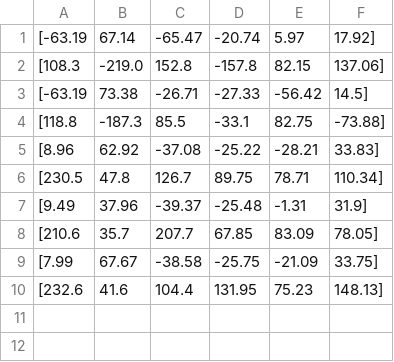
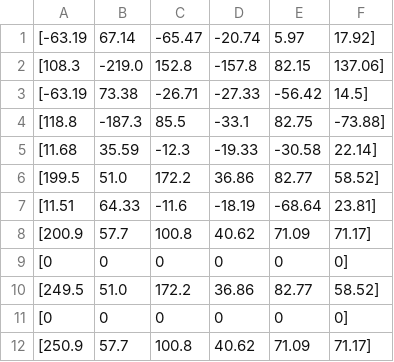
Before and after one commit to nhl01/EE347Labs, a CSV file: Lab4/peg.csv, drawn as a sheet.

```diff
--- a/Lab4/peg.csv
+++ b/Lab4/peg.csv
@@ -4,7 +4,9 @@
 [118.8, -187.3, 85.5, -33.1, 82.75, -73.88]
-[8.96, 62.92, -37.08, -25.22, -28.21, 33.83]
-[230.5, 47.8, 126.7, 89.75, 78.71, 110.34]
-[9.49, 37.96, -39.37, -25.48, -1.31, 31.9]
-[210.6, 35.7, 207.7, 67.85, 83.09, 78.05]
-[7.99, 67.67, -38.58, -25.75, -21.09, 33.75]
-[232.6, 41.6, 104.4, 131.95, 75.23, 148.13]
+[11.68, 35.59, -12.3, -19.33, -30.58, 22.14]
+[199.5, 51.0, 172.2, 36.86, 82.77, 58.52]
+[11.51, 64.33, -11.6, -18.19, -68.64, 23.81]
+[200.9, 57.7, 100.8, 40.62, 71.09, 71.17]
+[0,0,0,0,0,0]
+[249.5, 51.0, 172.2, 36.86, 82.77, 58.52]
+[0, 0, 0, 0, 0, 0]
+[250.9, 57.7, 100.8, 40.62, 71.09, 71.17]
```
Also changed, not shown: Lab4/block.csv, 2 other files.
